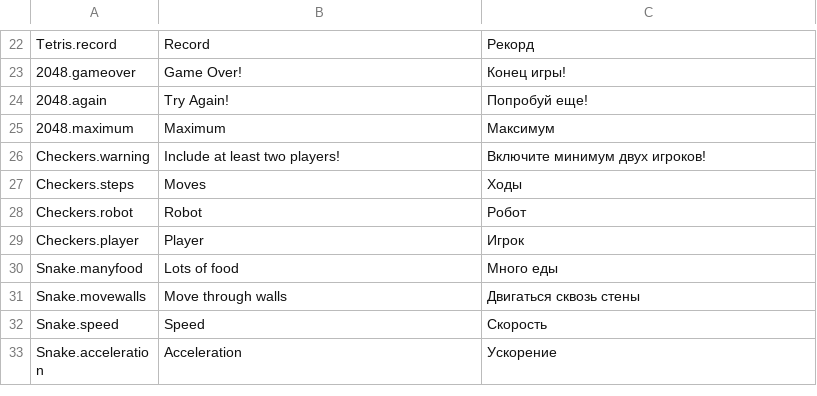
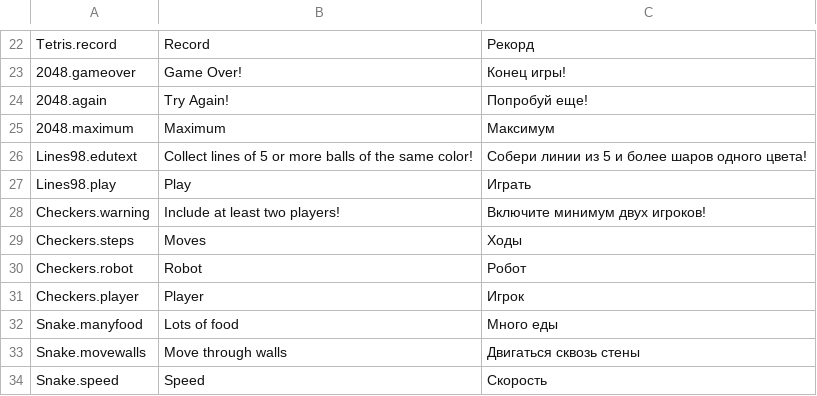
Before and after one commit to DariaMann/Tetris, a CSV file: Assets/Resources/Localization/CombyGames.csv, drawn as a sheet; only a part is shown, gaps mark what is left out; the shorter side is filled out with more unchanged rows; the diff names each change by its address in the sheet, - before the commit and + after, or states it on an @@ line.

Commit message:
Lines 98: добавила обучение; добавила обработку случая когда все шарики с поля уничтожены Тетрис: убрала анимацию начисления очков при уничтожении Блоки: поправила баг с поднятием заблокированной фигуры; поменяла UI для темной темы

```diff
--- a/Assets/Resources/Localization/CombyGames.csv
+++ b/Assets/Resources/Localization/CombyGames.csv
+row 26: Lines98.edutext | Collect lines of 5 or more balls of the same color! | Собери линии из 5 и более шаров одного цвета!
+row 27: Lines98.play | Play | Играть
```
Also changed, not shown: 44 other files.
